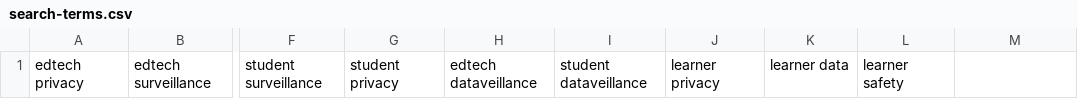
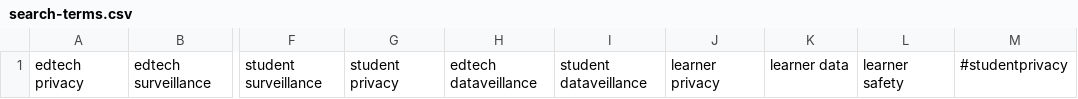
Before and after one commit to rakib062/edtech-scrape, a CSV file: search-terms.csv, drawn as a sheet; only a part is shown, gaps mark what is left out; the diff names each change by its address in the sheet, - before the commit and + after, or states it on an @@ line.

Commit message:
adding new search terms

```diff
--- a/search-terms.csv
+++ b/search-terms.csv
-M1: (empty)
+M1: #studentprivacy
```
